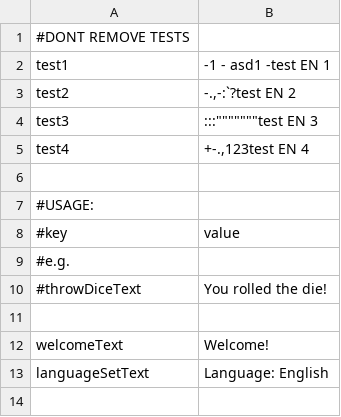
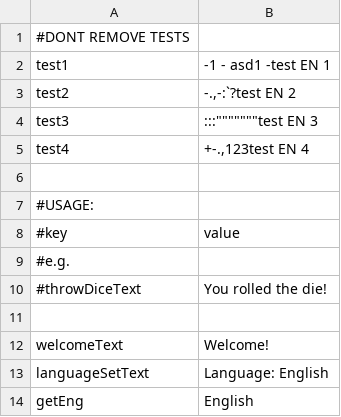
Before and after one commit to Magnusrk/CDIO2, a CSV file: src/LanguagePacks/en.csv, drawn as a sheet.

```diff
--- a/src/LanguagePacks/en.csv
+++ b/src/LanguagePacks/en.csv
@@ -13 +13,2 @@ welcomeText;Welcome!
 languageSetText;Language: English
+getEng;English
```
Also changed, not shown: src/LanguagePacks/da.csv, src/LanguagePacks/jp.csv, 3 other files.
